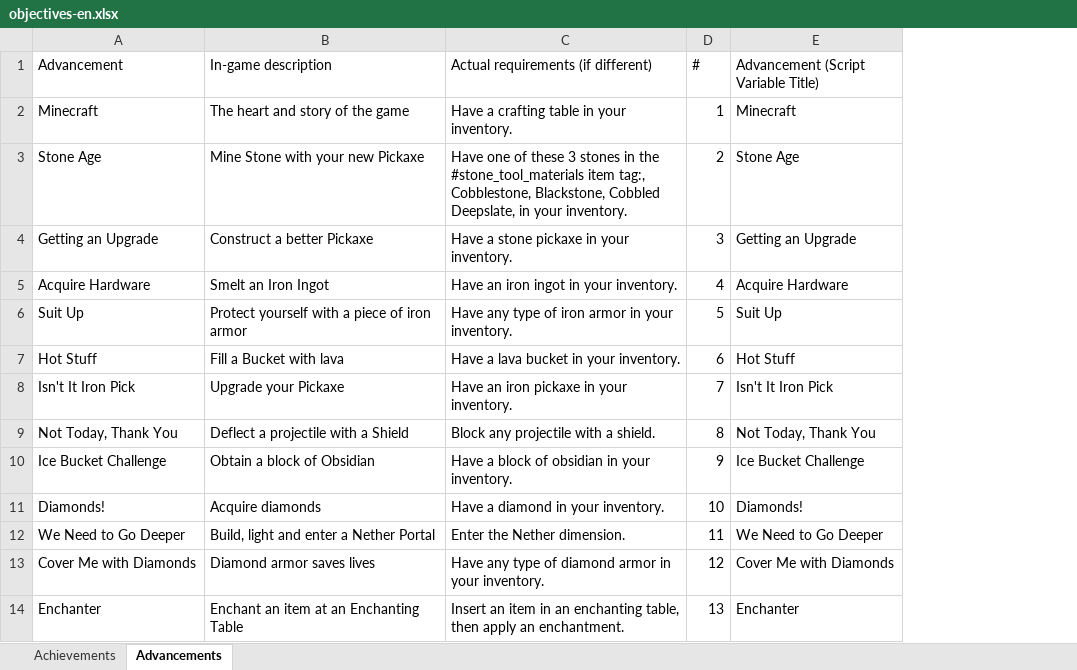
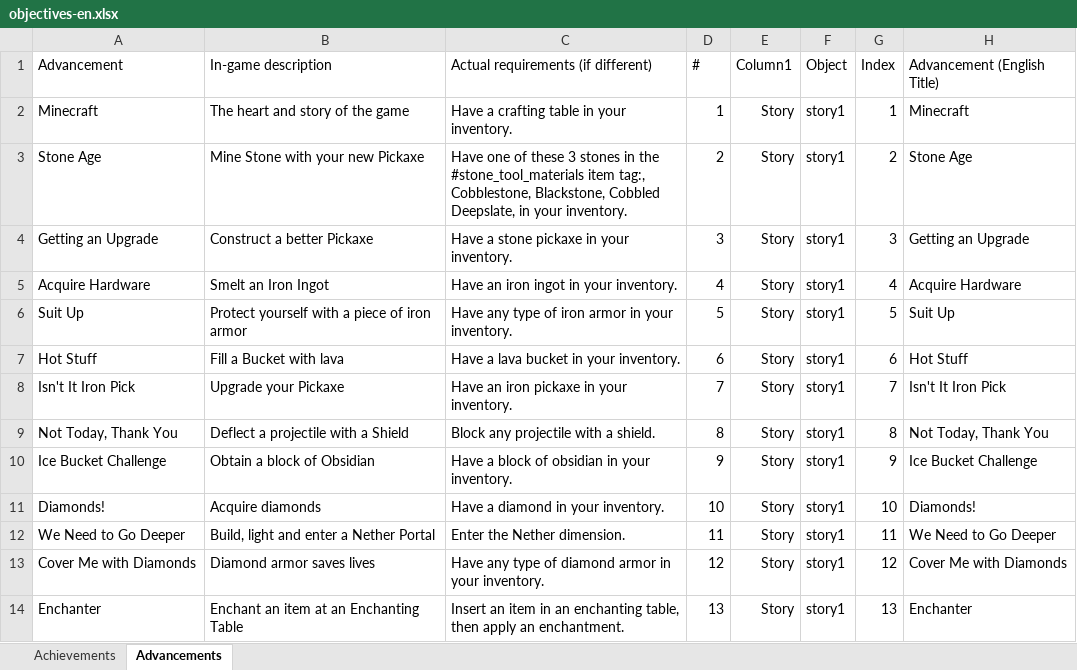
Before and after one commit to RavinMaddHatter/BedrockStatsAndAchievements, an Excel workbook: lookupData/objectives-en.xlsx, sheet Advancements, drawn as a sheet; only a part is shown; values as stored, in another font and other column widths than the file's, no borders; table styles not drawn; addresses are those after the commit; the diff names each change by its address in the sheet, - before the commit and + after, or states it on an @@ line.

```diff
--- a/lookupData/objectives-en.xlsx (sheet Advancements)
+++ b/lookupData/objectives-en.xlsx (sheet Advancements)
+column E (Column1), rows 2-14: all Story
+column F (Object), rows 2-14: all story1
+column G (Index), rows 2-14: 1 | 2 | 3 | 4 | 5 | 6 | 7 | 8 | 9 | 10 | 11 | 12 | 13
-H1: Advancement (Script Variable Title)
+H1: Advancement (English Title)
```
Also changed, not shown: sheet Achievements, lookupData/objectives-blank.xlsx.
